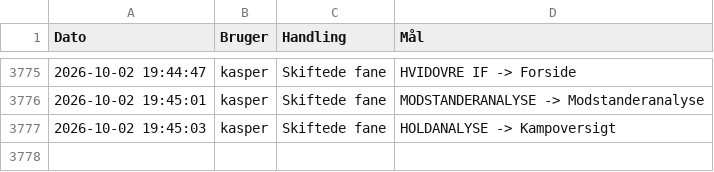
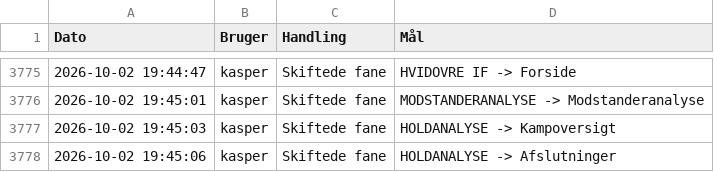
Before and after one commit to kamudinho/HIF-Data, a CSV file: data/action_log.csv, drawn as a sheet; only a part is shown, gaps mark what is left out.

Commit message:
Log update: kasper

```diff
--- a/data/action_log.csv
+++ b/data/action_log.csv
@@ -3777 +3777,2 @@ Dato,Bruger,Handling,Mål
 2026-10-02 19:45:03,kasper,Skiftede fane,HOLDANALYSE -> Kampoversigt
+2026-10-02 19:45:06,kasper,Skiftede fane,HOLDANALYSE -> Afslutninger
```
